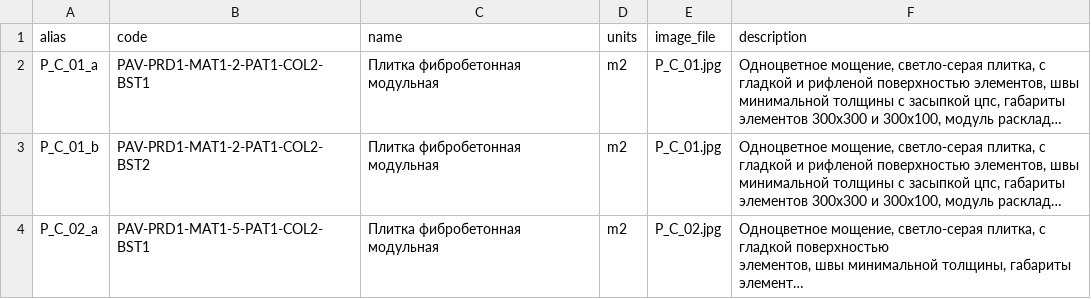
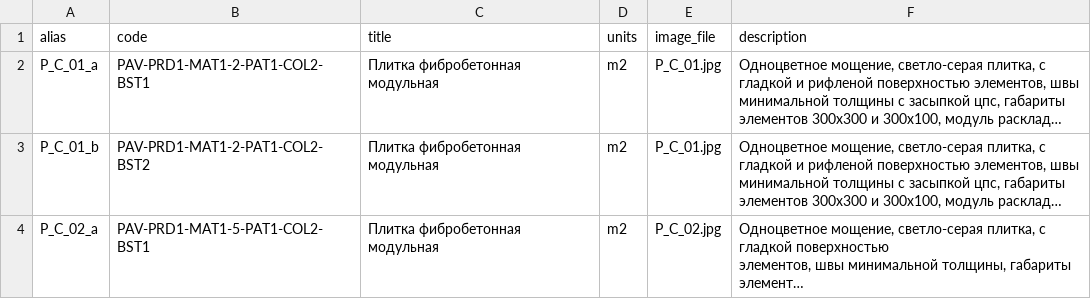
Before and after one commit to designunit/dc-data, a CSV file: data.csv, drawn as a sheet; only a part is shown; long unchanged cells end in …; the diff names each change by its address in the sheet, - before the commit and + after, or states it on an @@ line.

Commit message:
data.csv name -> title

```diff
--- a/data.csv
+++ b/data.csv
-C1: name
+C1: title
```
